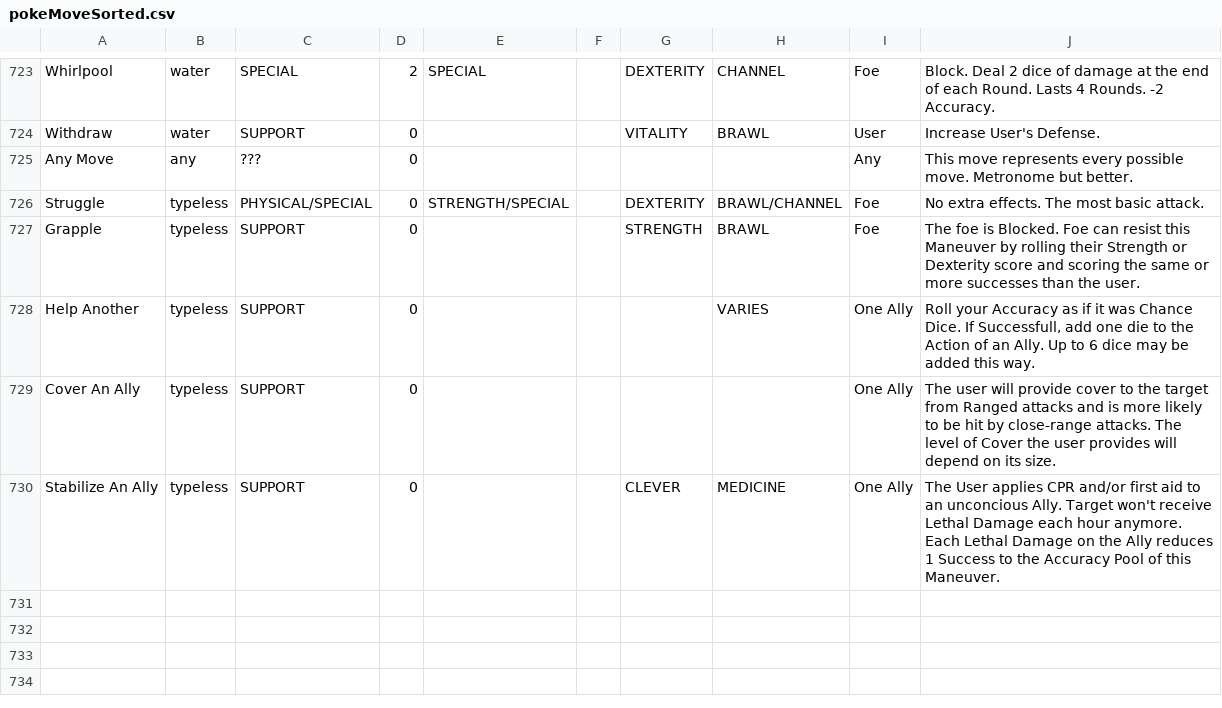
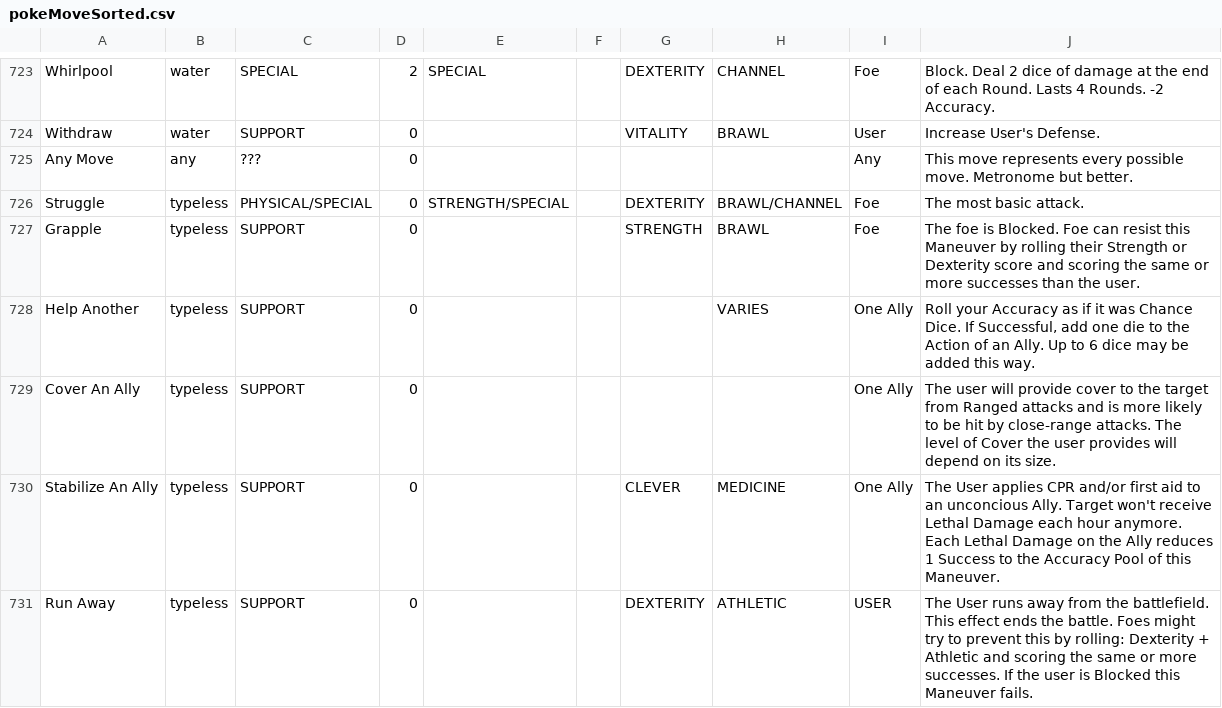
Before and after one commit to XShadeSlayerXx/PokeRole-Discord.py-Base, a CSV file: pokeMoveSorted.csv, drawn as a sheet; only a part is shown, gaps mark what is left out.

Commit message:
Update pokeMoveSorted.csv
Forgot the Run Away maneuver

```diff
--- a/pokeMoveSorted.csv
+++ b/pokeMoveSorted.csv
@@ -725,6 +725,7 @@ Withdraw,water,SUPPORT,0,,,VITALITY,BRAWL,User,Increase User's Defense.
 Any Move,any,???,0,,,,,Any,This move represents every possible move. Metronome but better.
-Struggle,typeless,PHYSICAL/SPECIAL,0,STRENGTH/SPECIAL,,DEXTERITY,BRAWL/CHANNEL,Foe,No extra effects. The most basic attack.
+Struggle,typeless,PHYSICAL/SPECIAL,0,STRENGTH/SPECIAL,,DEXTERITY,BRAWL/CHANNEL,Foe,The most basic attack.
 Grapple,typeless,SUPPORT,0,,,STRENGTH,BRAWL,Foe,The foe is Blocked. Foe can resist this Maneuver by rolling their Strength or Dexterity score and scoring the same or more successes than the user.
-Help Another,typeless,SUPPORT,0,,,,VARIES,One Ally,"Roll your Accuracy as if it was Chance Dice. If Successfull, add one die to the Action of an Ally. Up to 6 dice may be added this way."
+Help Another,typeless,SUPPORT,0,,,,VARIES,One Ally,"Roll your Accuracy as if it was Chance Dice. If Successful, add one die to the Action of an Ally. Up to 6 dice may be added this way."
 Cover An Ally,typeless,SUPPORT,0,,,,,One Ally,The user will provide cover to the target from Ranged attacks and is more likely to be hit by close-range attacks. The level of Cover the user provides will depend on its size.
 Stabilize An Ally,typeless,SUPPORT,0,,,CLEVER,MEDICINE,One Ally,"The User applies CPR and/or first aid to an unconcious Ally. Target won't receive Lethal Damage each hour anymore. Each Lethal Damage on the Ally reduces 1 Success to the Accuracy Pool of this Maneuver."
+Run Away,typeless,SUPPORT,0,,,DEXTERITY,ATHLETIC,USER,The User runs away from the battlefield. This effect ends the battle. Foes might try to prevent this by rolling: Dexterity + Athletic and scoring the same or more successes. If the user is Blocked this Maneuver fails.
```
